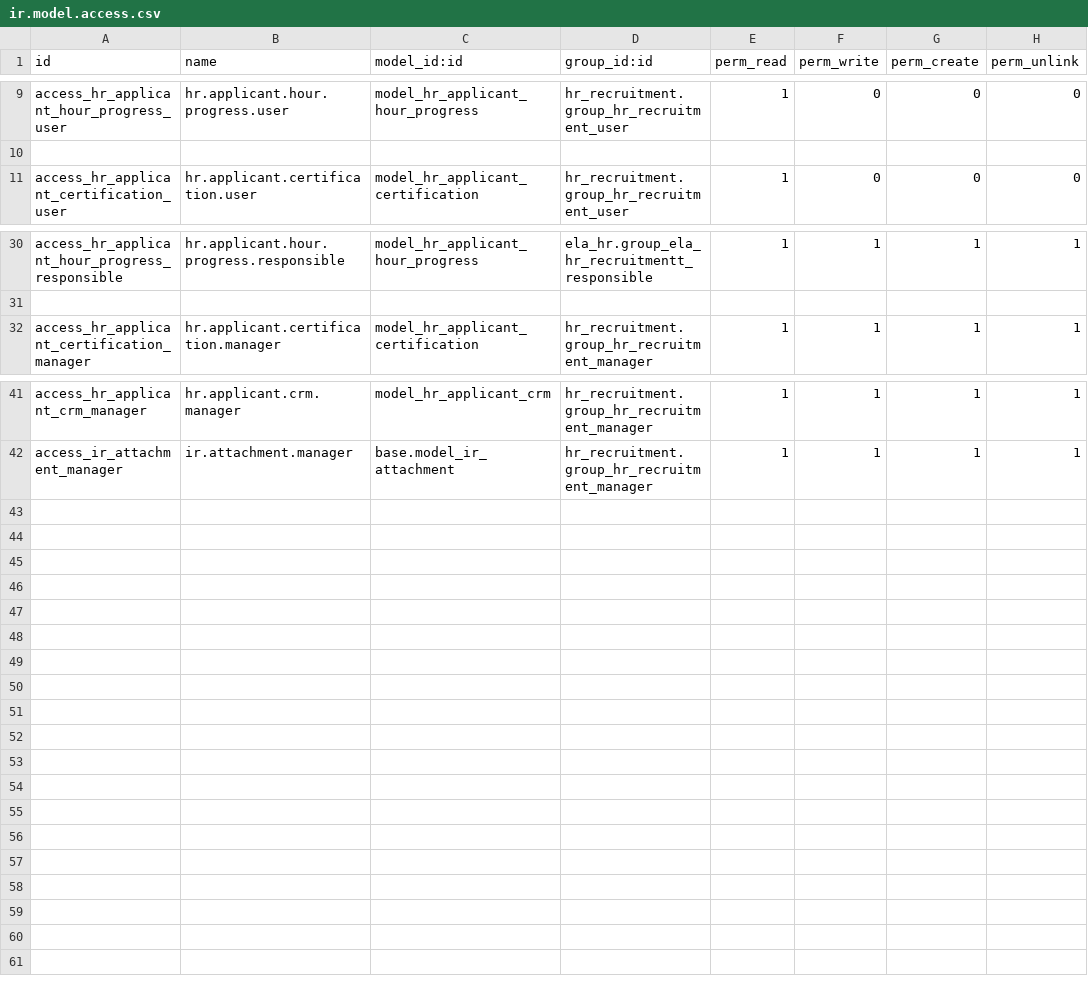
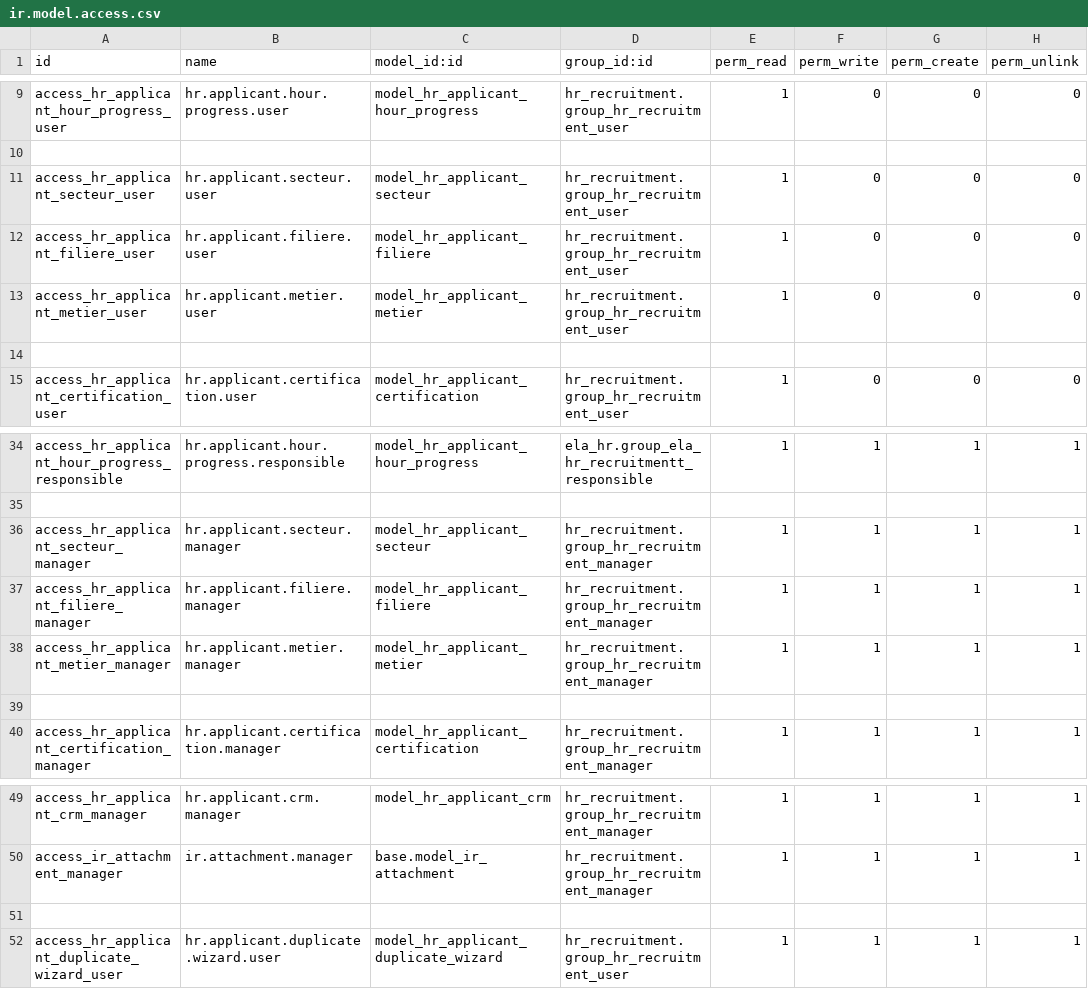
Before and after one commit to Adminela/Flatchr, a CSV file: ela_hr/security/ir.model.access.csv, drawn as a sheet; only a part is shown, gaps mark what is left out.

```diff
--- a/ela_hr/security/ir.model.access.csv
+++ b/ela_hr/security/ir.model.access.csv
@@ -10,2 +10,6 @@ access_hr_applicant_hour_progress_user,hr.applicant.hour.progress.user,model_hr_
 
+access_hr_applicant_secteur_user,hr.applicant.secteur.user,model_hr_applicant_secteur,hr_recruitment.group_hr_recruitment_user,1,0,0,0
+access_hr_applicant_filiere_user,hr.applicant.filiere.user,model_hr_applicant_filiere,hr_recruitment.group_hr_recruitment_user,1,0,0,0
+access_hr_applicant_metier_user,hr.applicant.metier.user,model_hr_applicant_metier,hr_recruitment.group_hr_recruitment_user,1,0,0,0
+
 access_hr_applicant_certification_user,hr.applicant.certification.user,model_hr_applicant_certification,hr_recruitment.group_hr_recruitment_user,1,0,0,0
@@ -31,2 +35,6 @@ access_hr_applicant_hour_progress_responsible,hr.applicant.hour.progress.respons
 
+access_hr_applicant_secteur_manager,hr.applicant.secteur.manager,model_hr_applicant_secteur,hr_recruitment.group_hr_recruitment_manager,1,1,1,1
+access_hr_applicant_filiere_manager,hr.applicant.filiere.manager,model_hr_applicant_filiere,hr_recruitment.group_hr_recruitment_manager,1,1,1,1
+access_hr_applicant_metier_manager,hr.applicant.metier.manager,model_hr_applicant_metier,hr_recruitment.group_hr_recruitment_manager,1,1,1,1
+
 access_hr_applicant_certification_manager,hr.applicant.certification.manager,model_hr_applicant_certification,hr_recruitment.group_hr_recruitment_manager,1,1,1,1
@@ -42 +50,3 @@ access_hr_applicant_crm_manager,hr.applicant.crm.manager,model_hr_applicant_crm,
 access_ir_attachment_manager,ir.attachment.manager,base.model_ir_attachment,hr_recruitment.group_hr_recruitment_manager,1,1,1,1
+
+access_hr_applicant_duplicate_wizard_user,hr.applicant.duplicate.wizard.user,model_hr_applicant_duplicate_wizard,hr_recruitment.group_hr_recruitment_user,1,1,1,1
```
Also changed, not shown: 38 other files.
